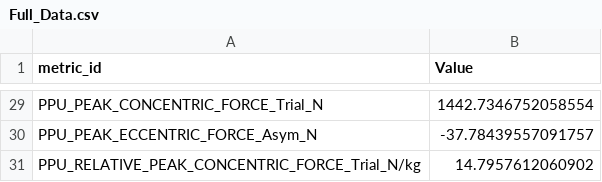
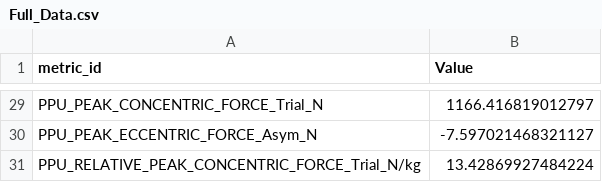
Before and after one commit to bradenthorn/NEVALDReportGen, a CSV file: Output CSVs/Athlete/Full_Data.csv, drawn as a sheet; only a part is shown, gaps mark what is left out; the diff covers the shown part only; the diff names each change by its address in the sheet, - before the commit and + after, or states it on an @@ line.

```diff
--- a/Output CSVs/Athlete/Full_Data.csv
+++ b/Output CSVs/Athlete/Full_Data.csv
-B29 (Value): 1442.7346752058554
+B29 (Value): 1166.416819012797
-B30 (Value): -37.78439557091757
+B30 (Value): -7.597021468321127
-B31 (Value): 14.7957612060902
+B31 (Value): 13.42869927484224
```
Also changed, not shown: 27 edited cells elsewhere in this file, Output CSVs/Athlete/CMJ.csv, Output CSVs/Athlete/HJ.csv, 6 other files.
